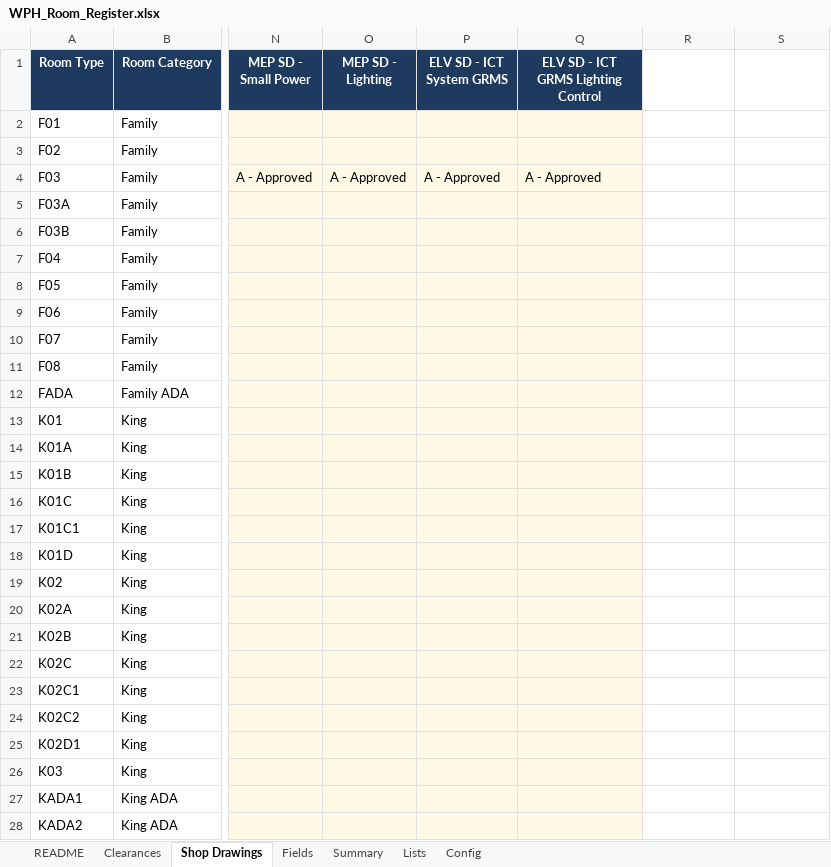
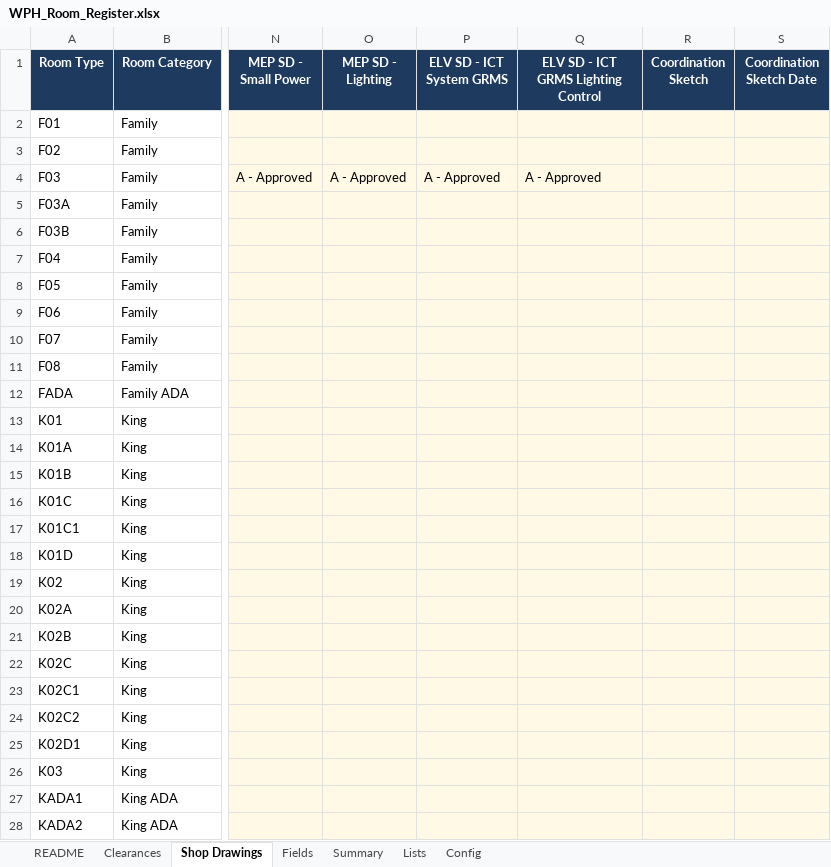
Before and after one commit to wph-bujv/wph-rooms, an Excel workbook: WPH_Room_Register.xlsx, sheet Shop Drawings, drawn as a sheet; only a part is shown, gaps mark what is left out; values as stored, in another font and other column widths than the file's, no borders; conditional formats not drawn; the diff covers the shown part only; the diff names each change by its address in the sheet, - before the commit and + after, or states it on an @@ line.

```diff
--- a/WPH_Room_Register.xlsx (sheet Shop Drawings)
+++ b/WPH_Room_Register.xlsx (sheet Shop Drawings)
-R1: (empty)
+R1: Coordination Sketch
-R1:S1 fill: none
+R1:S1 fill: #1F3A5F
-S1: (empty)
+S1: Coordination Sketch Date
-R2:S28 fill: none
+R2:S28 fill: #FFF9E6
```
Also changed, not shown: cell formats elsewhere in this sheet, sheet Fields, sheet README, 1 other file.
